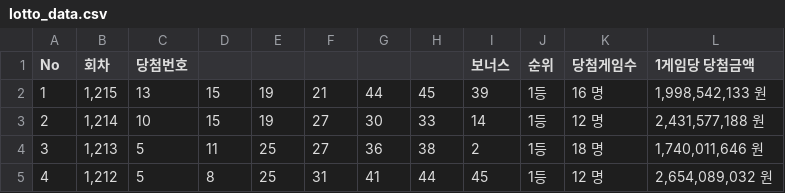
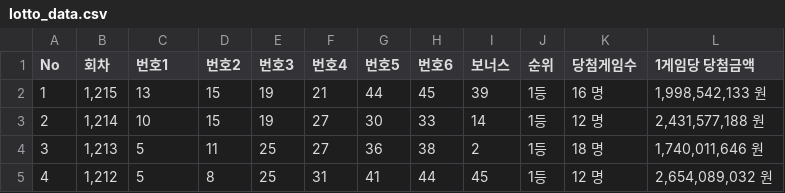
Before and after one commit to leewondong147/leewondong, a CSV file: lotto_data.csv, drawn as a sheet; only a part is shown.

```diff
--- a/lotto_data.csv
+++ b/lotto_data.csv
@@ -1,2 +1,2 @@
-No,회차,당첨번호,,,,,,보너스,순위,당첨게임수,1게임당 당첨금액
+No,회차,번호1,번호2,번호3,번호4,번호5,번호6,보너스,순위,당첨게임수,1게임당 당첨금액
 1,"1,215",13,15,19,21,44,45,39,1등,16 명,"1,998,542,133 원"
```
